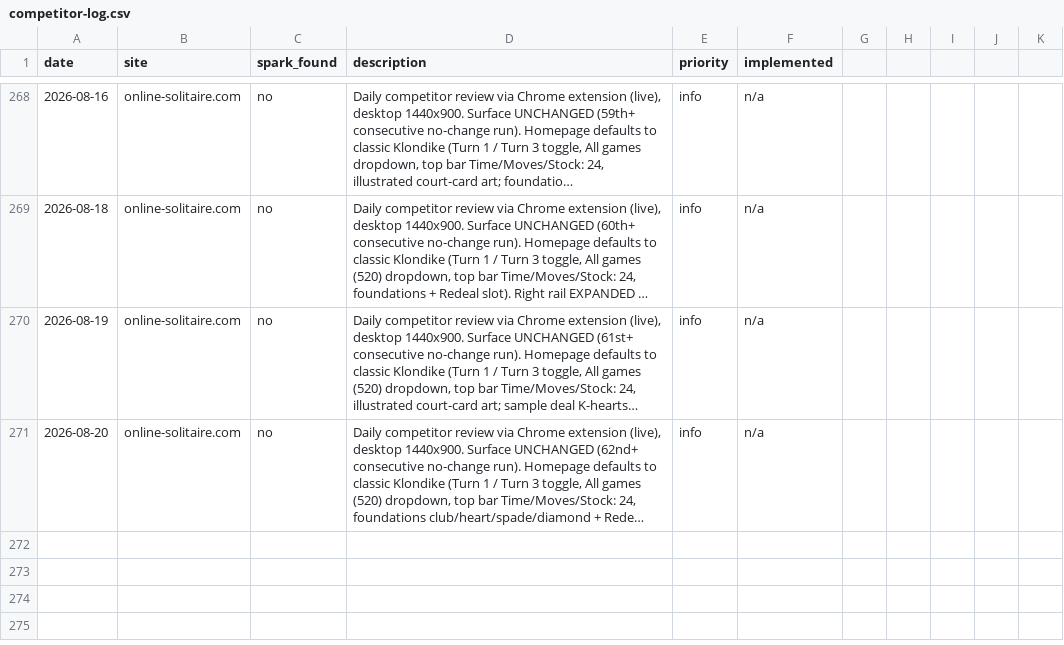
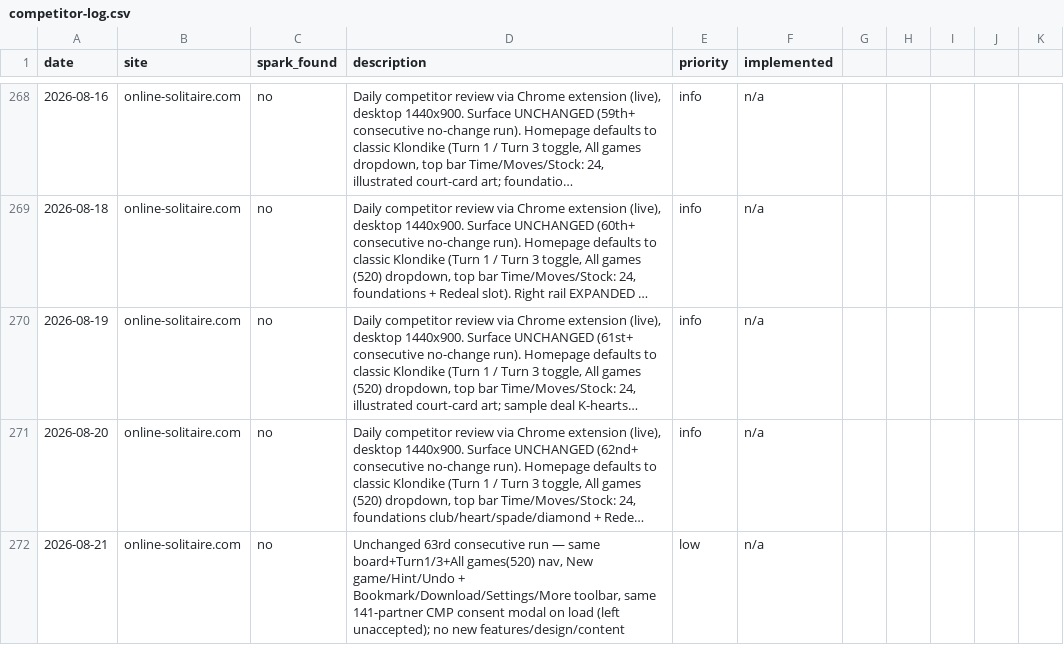
Before and after one commit to jonnydigital/freecell-online, a CSV file: docs/research/competitor-log.csv, drawn as a sheet; only a part is shown, gaps mark what is left out; long unchanged cells end in …; the diff names each change by its address in the sheet, - before the commit and + after, or states it on an @@ line.

Commit message:
docs(qa): 2026-08-21 daily review — all-green sweep (desktop + 20-row true-viewport mobile + klondike spoke), competitor 63rd unchanged, SEO long-tail clean, dom-freecell store lint-polish

```diff
--- a/docs/research/competitor-log.csv
+++ b/docs/research/competitor-log.csv
+row 272: 2026-08-21 | online-solitaire.com | no | Unchanged 63rd consecutive run — same board+Turn1/3+All games(520) nav, New game/Hint/Undo + Bookmark/Download/Settings/More toolbar, same 141-partner CMP consent modal on load (left unaccepted); no new features/design/content | low | n/a
```
Also changed, not shown: 4 other files.
